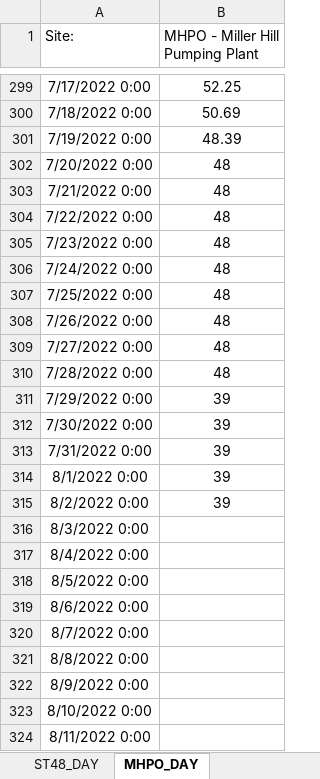
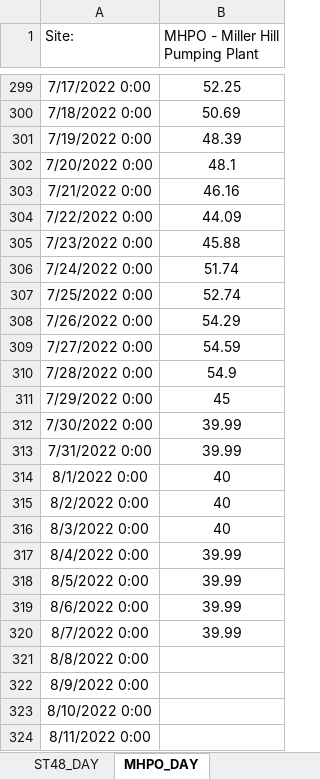
Before and after one commit to usbr/KPOM, an Excel workbook: Database/KROM_DailyData_Import_raw.xlsx, sheet MHPO_DAY, drawn as a sheet; only a part is shown, gaps mark what is left out; values as stored, in another font and other column widths than the file's, no borders; the diff names each change by its address in the sheet, - before the commit and + after, or states it on an @@ line.

```diff
--- a/Database/KROM_DailyData_Import_raw.xlsx (sheet MHPO_DAY)
+++ b/Database/KROM_DailyData_Import_raw.xlsx (sheet MHPO_DAY)
-B302 (MHPO - Miller Hill Pumping Plant): 48
+B302 (MHPO - Miller Hill Pumping Plant): 48.1
-B303 (MHPO - Miller Hill Pumping Plant): 48
+B303 (MHPO - Miller Hill Pumping Plant): 46.16
-B304 (MHPO - Miller Hill Pumping Plant): 48
+B304 (MHPO - Miller Hill Pumping Plant): 44.09
-B305 (MHPO - Miller Hill Pumping Plant): 48
+B305 (MHPO - Miller Hill Pumping Plant): 45.88
-B306 (MHPO - Miller Hill Pumping Plant): 48
+B306 (MHPO - Miller Hill Pumping Plant): 51.74
-B307 (MHPO - Miller Hill Pumping Plant): 48
+B307 (MHPO - Miller Hill Pumping Plant): 52.74
-B308 (MHPO - Miller Hill Pumping Plant): 48
+B308 (MHPO - Miller Hill Pumping Plant): 54.29
-B309 (MHPO - Miller Hill Pumping Plant): 48
+B309 (MHPO - Miller Hill Pumping Plant): 54.59
-B310 (MHPO - Miller Hill Pumping Plant): 48
+B310 (MHPO - Miller Hill Pumping Plant): 54.9
-B311 (MHPO - Miller Hill Pumping Plant): 39
+B311 (MHPO - Miller Hill Pumping Plant): 45
-B312:B313 (MHPO - Miller Hill Pumping Plant): 39
+B312:B313 (MHPO - Miller Hill Pumping Plant): 39.99
-B314:B315 (MHPO - Miller Hill Pumping Plant): 39
+B314:B315 (MHPO - Miller Hill Pumping Plant): 40
-B316 (MHPO - Miller Hill Pumping Plant): (empty)
+B316 (MHPO - Miller Hill Pumping Plant): 40
-B317:B320 (MHPO - Miller Hill Pumping Plant): (empty)
+B317:B320 (MHPO - Miller Hill Pumping Plant): 39.99
```
Also changed, not shown: sheet Summary, sheet Sukraw_DAY, sheet KIGA, sheet LRDCD_DAY, sheet ACanal_DAY, sheet LRDCCG_DAY, 15 more sheets.
